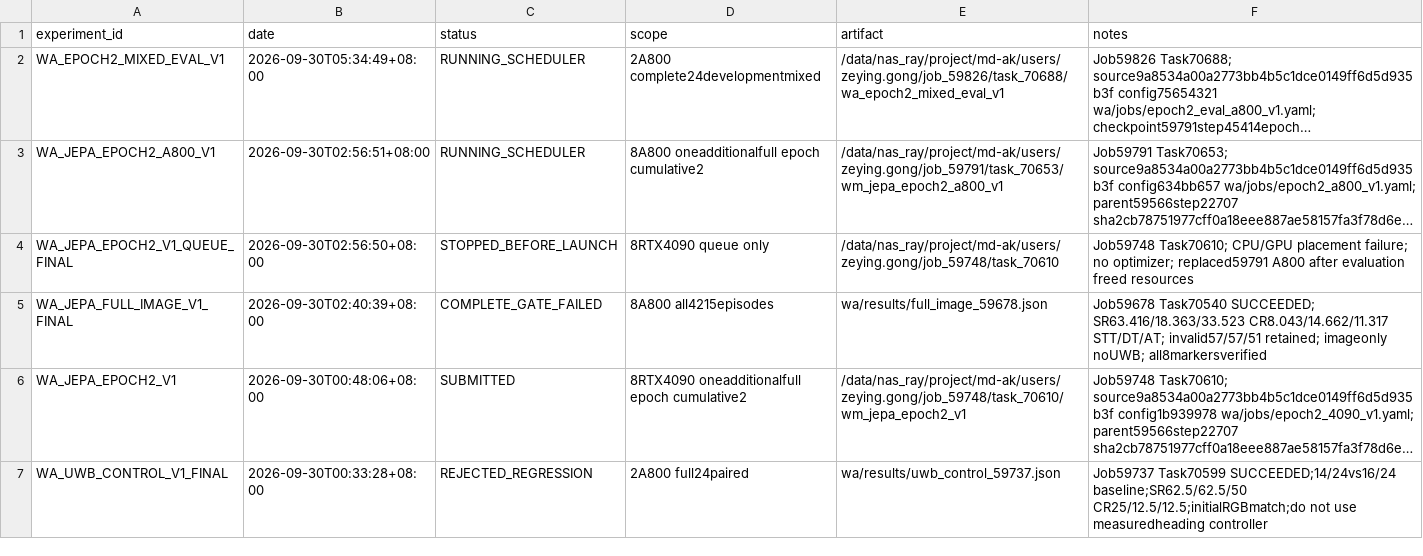
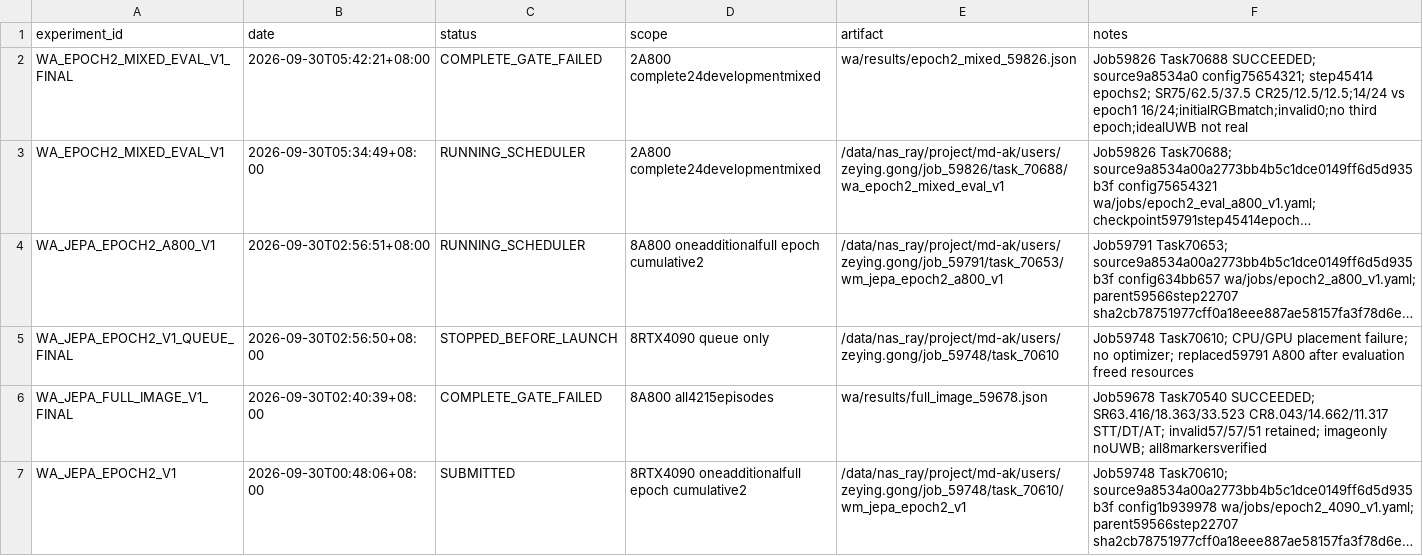
Before and after one commit to Zeying-Gong/OmTrackVLA, a CSV file: EXPERIMENTS.csv, drawn as a sheet; only a part is shown; the shorter side is filled out with more unchanged rows; long unchanged cells end in …; the diff names each change by its address in the sheet, - before the commit and + after, or states it on an @@ line.

```diff
--- a/EXPERIMENTS.csv
+++ b/EXPERIMENTS.csv
+row 2: WA_EPOCH2_MIXED_EVAL_V1_FINAL | 2026-09-30T05:42:21+08:00 | COMPLETE_GATE_FAILED | 2A800 complete24developmentmixed | wa/results/epoch2_mixed_59826.json | Job59826 Task70688 SUCCEEDED; source9a8534a0 config75654321; step45414 epochs2; SR75/62.5/37.5 CR25/12.5/12.5;14/24 vs epoch1 16/24;initialRGBmatch;invalid0;no third epoch;idealUWB not real
```
Also changed, not shown: 4 other files.
